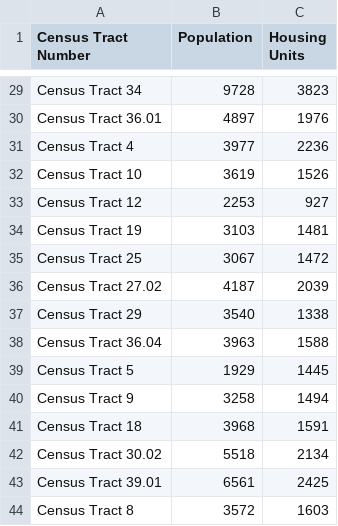
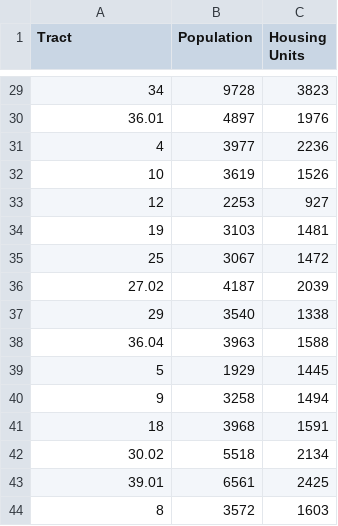
Before and after one commit to Zachary-R-Wilson/Food-Deserts-and-Topeka, a CSV file: Resources/Shawnee_Pop_Housing.csv, drawn as a sheet; only a part is shown, gaps mark what is left out; the diff covers the shown part only; the diff names each change by its address in the sheet, - before the commit and + after, or states it on an @@ line.

```diff
--- a/Resources/Shawnee_Pop_Housing.csv
+++ b/Resources/Shawnee_Pop_Housing.csv
-A1: Census Tract Number
+A1: Tract
-A29 (Tract): Census Tract 34
+A29 (Tract): 34
-A30 (Tract): Census Tract 36.01
+A30 (Tract): 36.01
-A31 (Tract): Census Tract 4
+A31 (Tract): 4
-A32 (Tract): Census Tract 10
+A32 (Tract): 10
-A33 (Tract): Census Tract 12
+A33 (Tract): 12
-A34 (Tract): Census Tract 19
+A34 (Tract): 19
-A35 (Tract): Census Tract 25
+A35 (Tract): 25
-A36 (Tract): Census Tract 27.02
+A36 (Tract): 27.02
-A37 (Tract): Census Tract 29
+A37 (Tract): 29
-A38 (Tract): Census Tract 36.04
+A38 (Tract): 36.04
-A39 (Tract): Census Tract 5
+A39 (Tract): 5
-A40 (Tract): Census Tract 9
+A40 (Tract): 9
-A41 (Tract): Census Tract 18
+A41 (Tract): 18
-A42 (Tract): Census Tract 30.02
+A42 (Tract): 30.02
-A43 (Tract): Census Tract 39.01
+A43 (Tract): 39.01
-A44 (Tract): Census Tract 8
+A44 (Tract): 8
```
Also changed, not shown: 27 edited cells elsewhere in this file, 1 other file.
